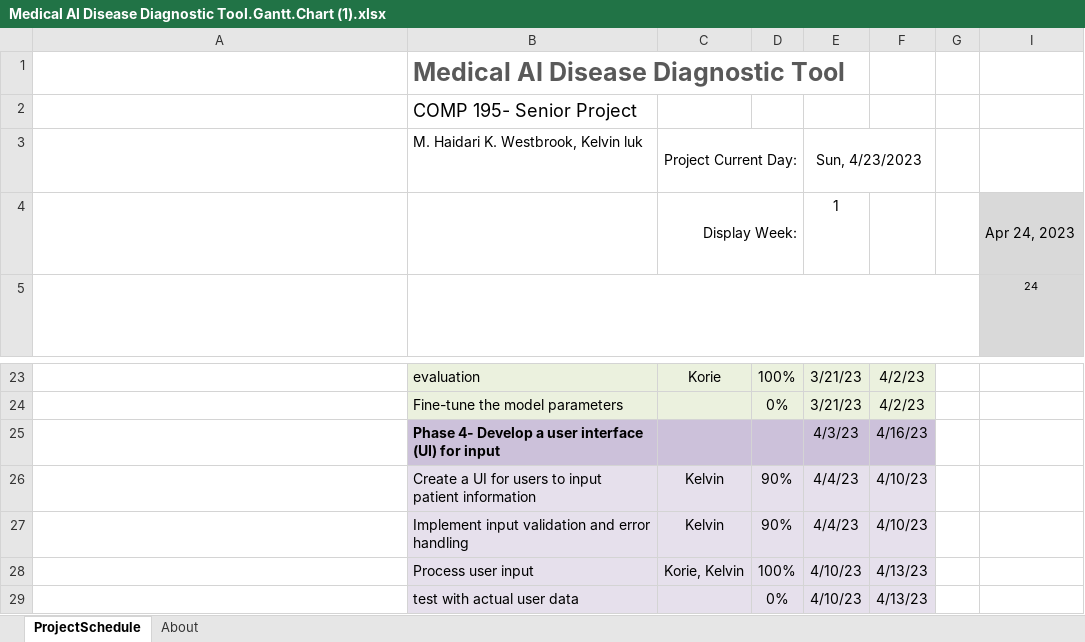
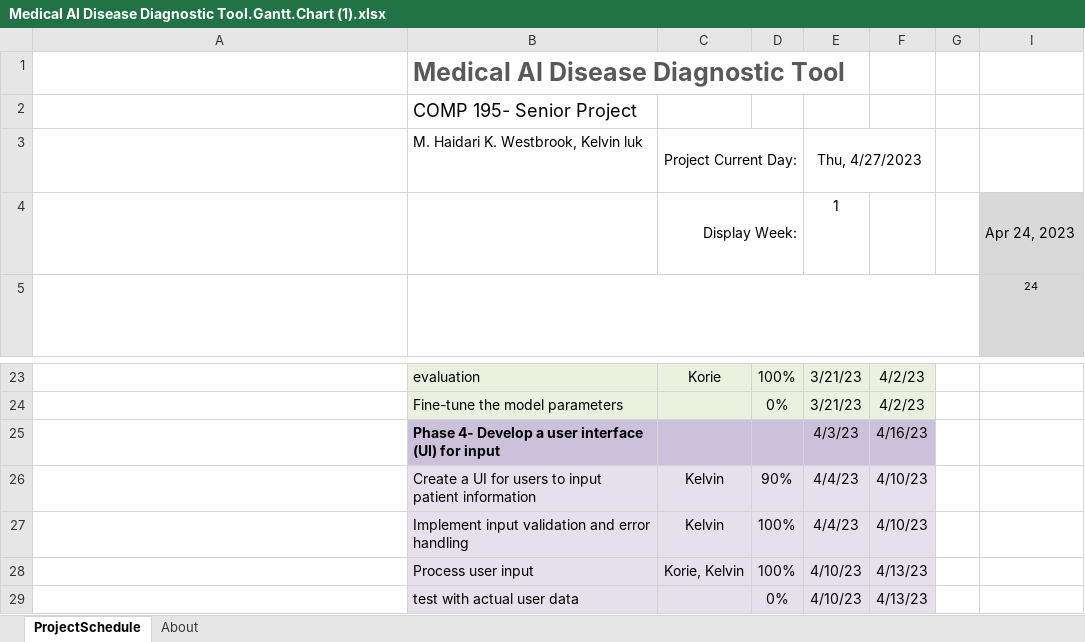
Before and after one commit to comp195/senior-project-spring-2023-medical-ai-disease-diagnostic-tool, an Excel workbook: Medical Al Disease Diagnostic Tool.Gantt.Chart (1).xlsx, sheet ProjectSchedule, drawn as a sheet; only a part is shown, gaps mark what is left out; long unchanged cells end in …; values as stored, in another font and other column widths than the file's, no borders; conditional formats not drawn; the diff names each change by its address in the sheet, - before the commit and + after, or states it on an @@ line.

```diff
--- a/Medical Al Disease Diagnostic Tool.Gantt.Chart (1).xlsx (sheet ProjectSchedule)
+++ b/Medical Al Disease Diagnostic Tool.Gantt.Chart (1).xlsx (sheet ProjectSchedule)
-E3: Sun, 4/23/2023
+E3: Thu, 4/27/2023
-D27: 90%
+D27: 100%
```
Also changed, not shown: 2 other files.
